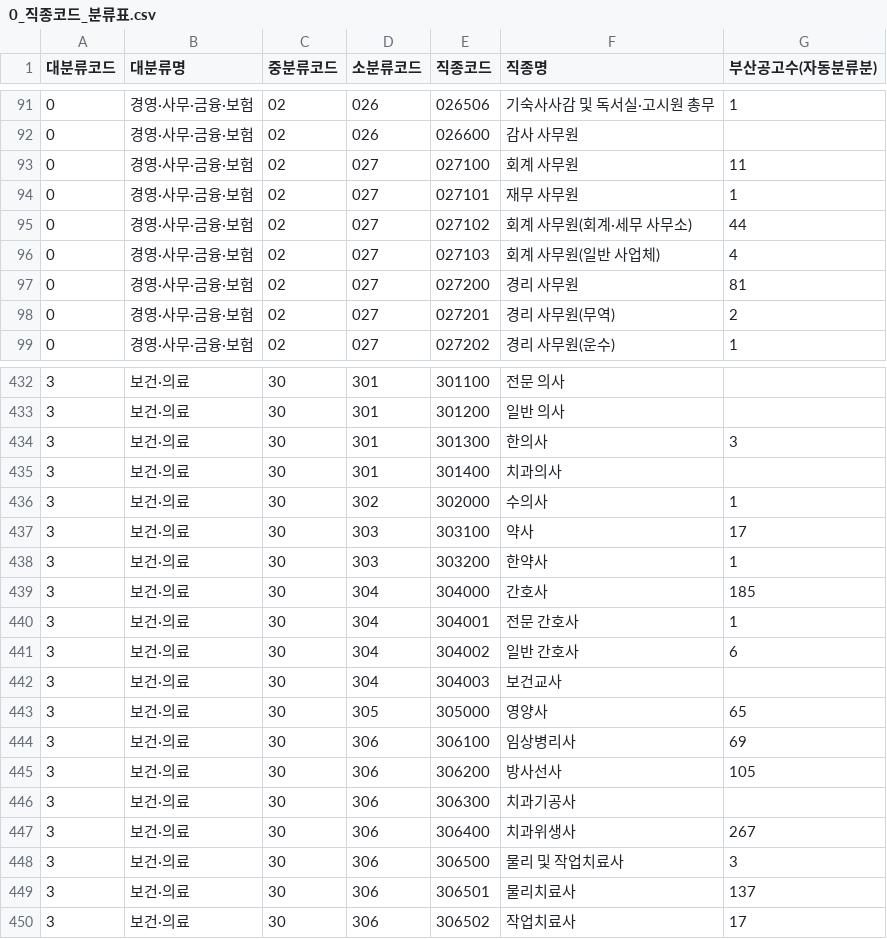
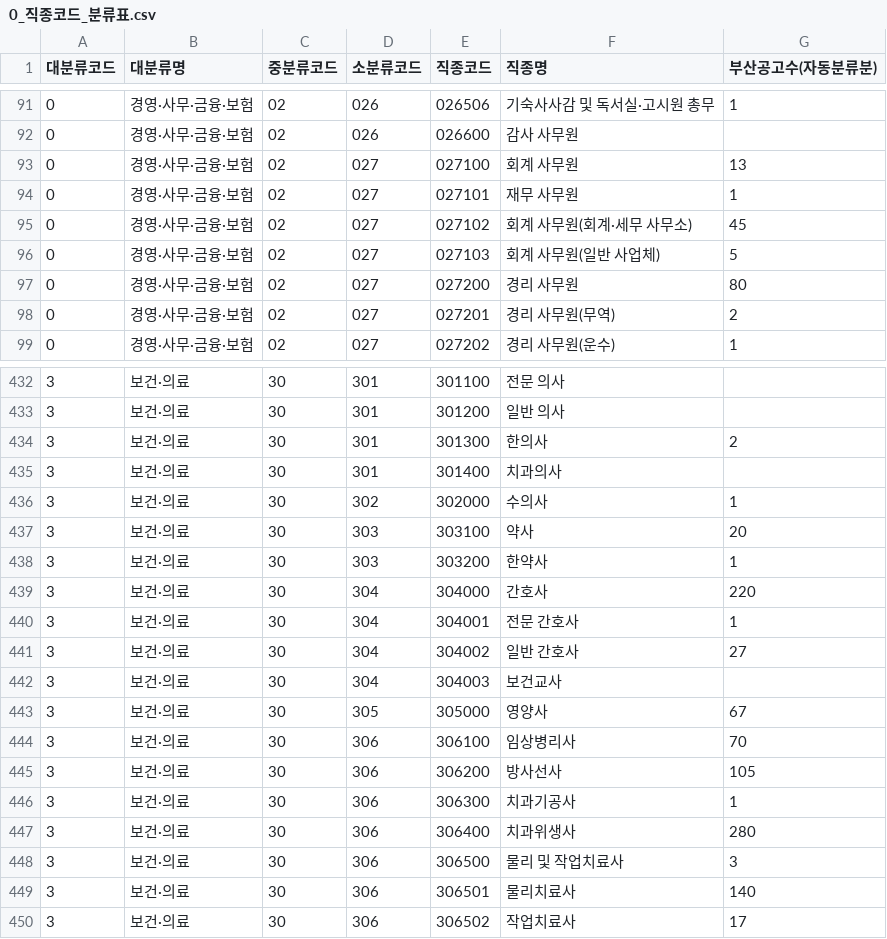
Before and after one commit to gem-9ru/BOAZ_1st_Project, a CSV file: 분석/수동분류/0_직종코드_분류표.csv, drawn as a sheet; only a part is shown, gaps mark what is left out; the diff covers the shown part only.

```diff
--- a/분석/수동분류/0_직종코드_분류표.csv
+++ b/분석/수동분류/0_직종코드_분류표.csv
@@ -92,7 +92,7 @@
 0,경영·사무·금융·보험,02,026,026600,감사 사무원,
-0,경영·사무·금융·보험,02,027,027100,회계 사무원,11
+0,경영·사무·금융·보험,02,027,027100,회계 사무원,13
 0,경영·사무·금융·보험,02,027,027101,재무 사무원,1
-0,경영·사무·금융·보험,02,027,027102,회계 사무원(회계·세무 사무소),44
-0,경영·사무·금융·보험,02,027,027103,회계 사무원(일반 사업체),4
-0,경영·사무·금융·보험,02,027,027200,경리 사무원,81
+0,경영·사무·금융·보험,02,027,027102,회계 사무원(회계·세무 사무소),45
+0,경영·사무·금융·보험,02,027,027103,회계 사무원(일반 사업체),5
+0,경영·사무·금융·보험,02,027,027200,경리 사무원,80
 0,경영·사무·금융·보험,02,027,027201,경리 사무원(무역),2
@@ -433,18 +433,18 @@
 3,보건·의료,30,301,301200,일반 의사,
-3,보건·의료,30,301,301300,한의사,3
+3,보건·의료,30,301,301300,한의사,2
 3,보건·의료,30,301,301400,치과의사,
 3,보건·의료,30,302,302000,수의사,1
-3,보건·의료,30,303,303100,약사,17
+3,보건·의료,30,303,303100,약사,20
 3,보건·의료,30,303,303200,한약사,1
-3,보건·의료,30,304,304000,간호사,185
+3,보건·의료,30,304,304000,간호사,220
 3,보건·의료,30,304,304001,전문 간호사,1
-3,보건·의료,30,304,304002,일반 간호사,6
+3,보건·의료,30,304,304002,일반 간호사,27
 3,보건·의료,30,304,304003,보건교사,
-3,보건·의료,30,305,305000,영양사,65
-3,보건·의료,30,306,306100,임상병리사,69
+3,보건·의료,30,305,305000,영양사,67
+3,보건·의료,30,306,306100,임상병리사,70
 3,보건·의료,30,306,306200,방사선사,105
-3,보건·의료,30,306,306300,치과기공사,
-3,보건·의료,30,306,306400,치과위생사,267
+3,보건·의료,30,306,306300,치과기공사,1
+3,보건·의료,30,306,306400,치과위생사,280
 3,보건·의료,30,306,306500,물리 및 작업치료사,3
-3,보건·의료,30,306,306501,물리치료사,137
+3,보건·의료,30,306,306501,물리치료사,140
 3,보건·의료,30,306,306502,작업치료사,17
```
Also changed, not shown: 70 edited cells elsewhere in this file, 부산/부산_직종별_집계.csv, 부산/직종분류_정확도.csv, 19 other files.
